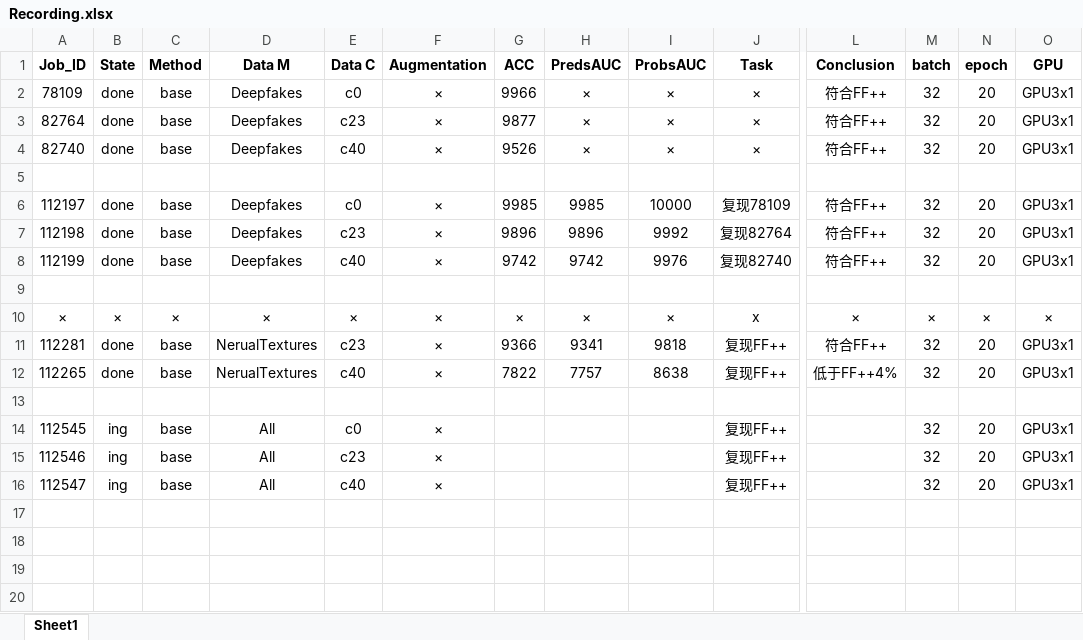
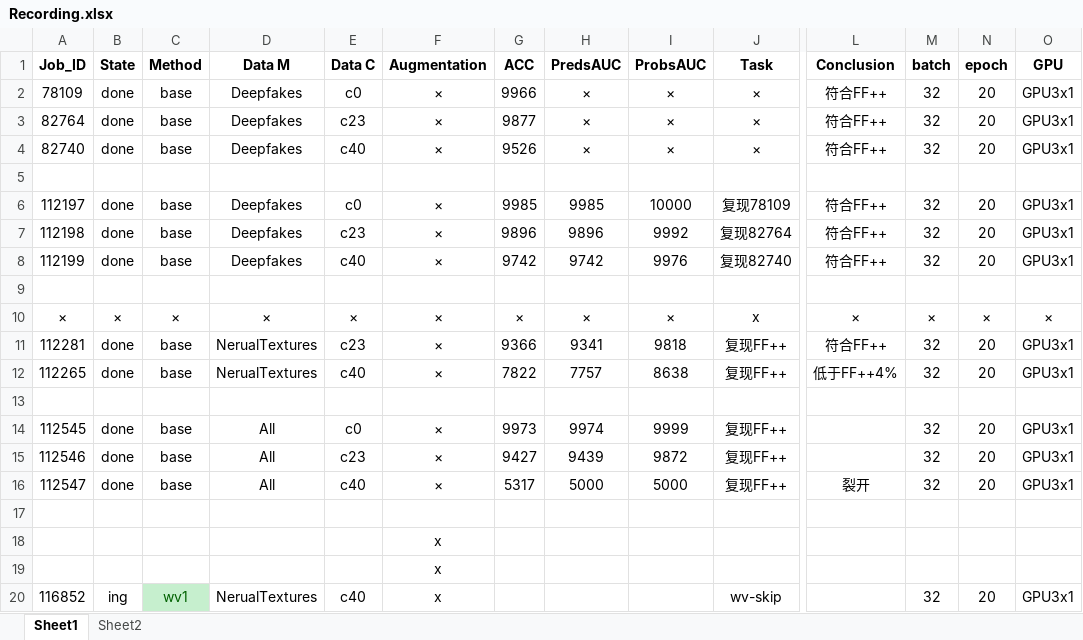
Before and after one commit to is-jianjian-a/Multi-Freq-DF-Detection, an Excel workbook: Recording.xlsx, sheet Sheet1, drawn as a sheet; only a part is shown, gaps mark what is left out; values as stored, in another font and other column widths than the file's, no borders; rows hold the shown columns only; the diff names each change by its address in the sheet, - before the commit and + after, or states it on an @@ line.

```diff
--- a/Recording.xlsx (sheet Sheet1)
+++ b/Recording.xlsx (sheet Sheet1)
+sheet tab: Sheet2
-B14:B16 (State): ing
+B14:B16 (State): done
-G14 (ACC): (empty)
+G14 (ACC): 9973
-H14 (PredsAUC): (empty)
+H14 (PredsAUC): 9974
-I14 (ProbsAUC): (empty)
+I14 (ProbsAUC): 9999
-G15 (ACC): (empty)
+G15 (ACC): 9427
-H15 (PredsAUC): (empty)
+H15 (PredsAUC): 9439
-I15 (ProbsAUC): (empty)
+I15 (ProbsAUC): 9872
-G16 (ACC): (empty)
+G16 (ACC): 5317
-H16 (PredsAUC): (empty)
+H16 (PredsAUC): 5000
-I16 (ProbsAUC): (empty)
+I16 (ProbsAUC): 5000
-L16 (Conclusion): (empty)
+L16 (Conclusion): 裂开
+row 17: (empty)
+row 18:  |  |  |  |  | x
+row 19:  |  |  |  |  | x
+row 20: 116852 | ing | wv1 | NerualTextures | c40 | x |  |  |  | wv-skip |  | 32 | 20 | GPU3x1
```
Also changed, not shown: 5 other files.
